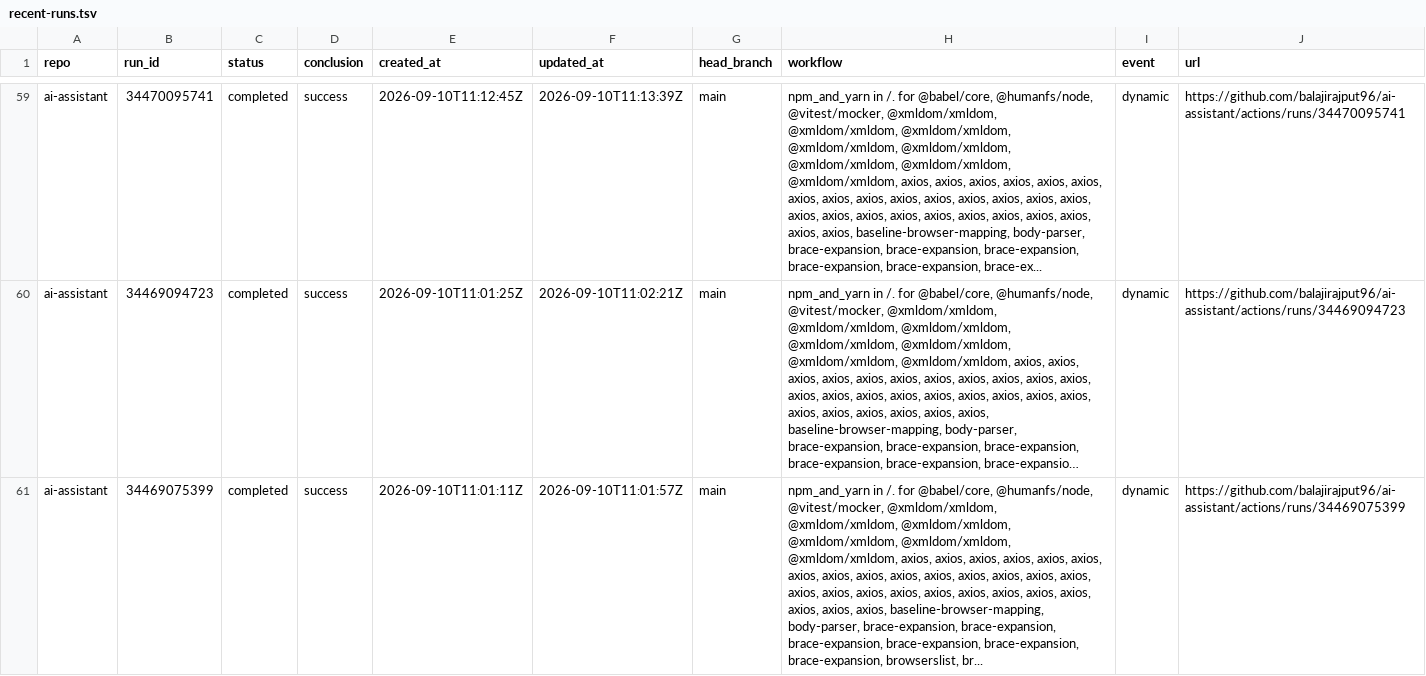
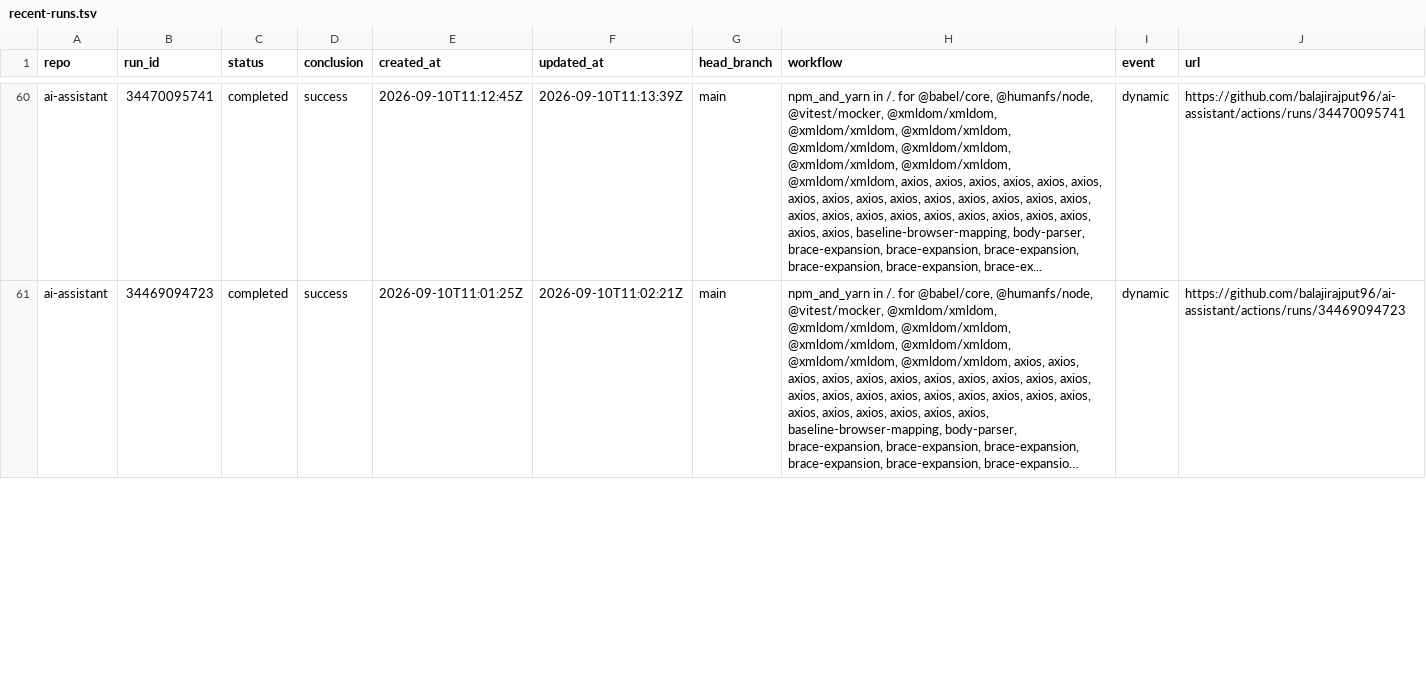
Before and after one commit to balajirajput96/github-audit-automation, a TSV file: artifacts/recent-runs.tsv, drawn as a sheet; only a part is shown, gaps mark what is left out; long unchanged cells end in …; removed rows and columns are numbered as before the commit, all else as after; the diff covers the shown part only; the diff names each change by its address in the sheet, - before the commit and + after, or states it on an @@ line.

```diff
--- a/artifacts/recent-runs.tsv
+++ b/artifacts/recent-runs.tsv
-row 61: ai-assistant | 34469075399 | completed | success | 2026-09-10T11:01:11Z | 2026-09-10T11:01:57Z | main | npm_and_yarn in /. for @babel/core, @humanfs/node, @vitest/mocker, @xmldom/xmldom, @xmldom/xmldom, @xmldom/xmldom, @xmldom/xmldom, @xmldom/xmldom, @xmldom/xmldom, axios, axios, axios, axios, axios, axios, axios, axios, axios, axios, axios, axios, axios, axios, axios, axios, axios, axios, axios, axios, axios, axios, axios, axios, axios, axios, axios, baseline-browser-mapping, body-parser, brace-expansion, brace-expansion, brace-expansion, brace-expansion, brace-expansion, brace-expansion, browserslist, br... | dynamic | https://github.com/balajirajput96/ai-assistant/actions/runs/34469075399
```
Also changed, not shown: 9 added rows, 8 removed rows and 9 edited cells elsewhere in this file, artifacts/recent-failures.tsv, artifacts/repos.tsv, 3 other files.
